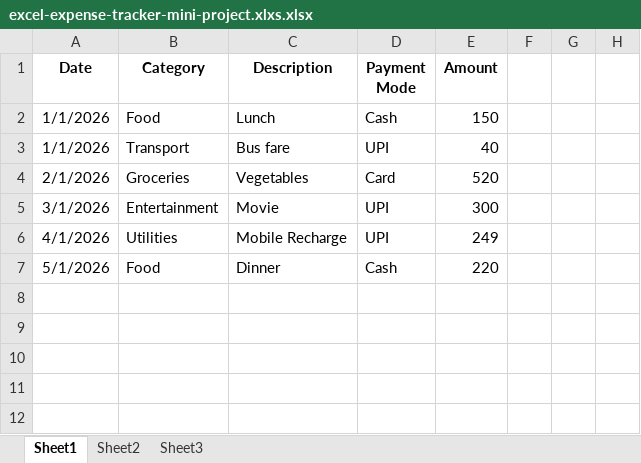
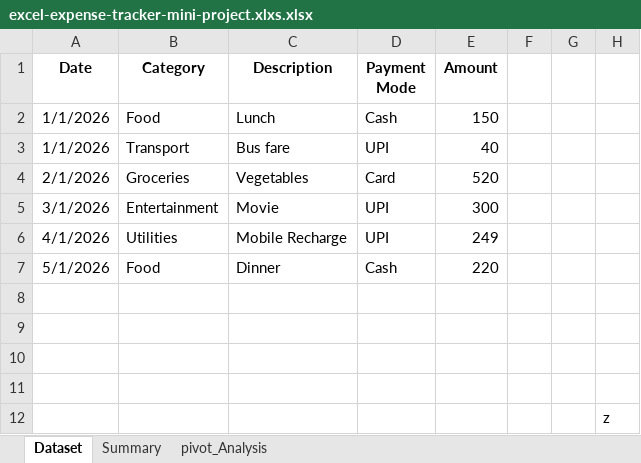
Before and after one commit to chaitrakhgithubprojects/excel-expense-tracker-mini-project, an Excel workbook: excel-expense-tracker-mini-project.xlxs.xlsx, sheet Dataset, drawn as a sheet; values as stored, in another font and other column widths than the file's, no borders; the diff names each change by its address in the sheet, - before the commit and + after, or states it on an @@ line.

```diff
--- a/excel-expense-tracker-mini-project.xlxs.xlsx (sheet Dataset)
+++ b/excel-expense-tracker-mini-project.xlxs.xlsx (sheet Dataset)
-sheet tab: Sheet1
+sheet tab: Dataset
-sheet tab: Sheet2
+sheet tab: Summary
-sheet tab: Sheet3
+sheet tab: pivot_Analysis
+row 8: (empty)
+row 9: (empty)
+row 10: (empty)
+row 11: (empty)
+row 12:  |  |  |  |  |  |  | z
```
Also changed, not shown: sheet Summary, charts or pictures.
